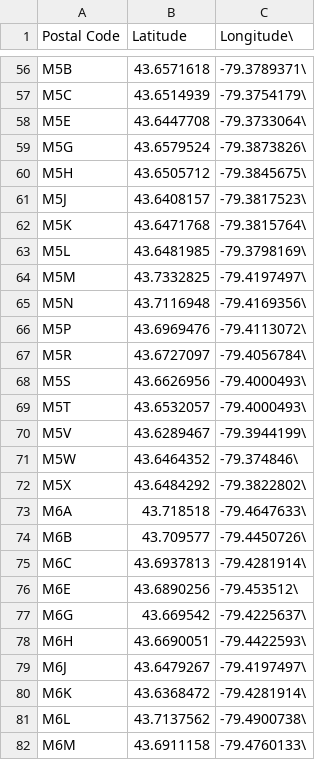
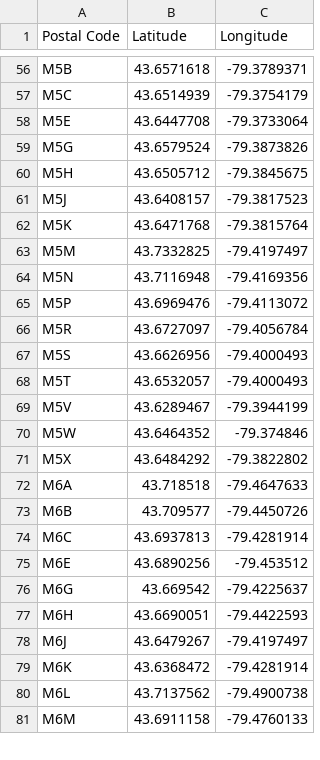
Before and after one commit to hasansyeda/Coursera_Capstone, a CSV file: Coursera_coordinates_toronto.csv, drawn as a sheet; only a part is shown, gaps mark what is left out; removed rows and columns are numbered as before the commit, all else as after; the diff covers the shown part only; the diff names each change by its address in the sheet, - before the commit and + after, or states it on an @@ line.

```diff
--- a/Coursera_coordinates_toronto.csv
+++ b/Coursera_coordinates_toronto.csv
-C1: Longitude\
+C1: Longitude
-C56 (Longitude): -79.3789371\
+C56 (Longitude): -79.3789371
-C57 (Longitude): -79.3754179\
+C57 (Longitude): -79.3754179
-C58 (Longitude): -79.3733064\
+C58 (Longitude): -79.3733064
-C59 (Longitude): -79.3873826\
+C59 (Longitude): -79.3873826
-C60 (Longitude): -79.3845675\
+C60 (Longitude): -79.3845675
-C61 (Longitude): -79.3817523\
+C61 (Longitude): -79.3817523
-C62 (Longitude): -79.3815764\
+C62 (Longitude): -79.3815764
-row 63: M5L | 43.6481985 | -79.3798169\
-C63 (Longitude): -79.4197497\
+C63 (Longitude): -79.4197497
-C64 (Longitude): -79.4169356\
+C64 (Longitude): -79.4169356
-C65 (Longitude): -79.4113072\
+C65 (Longitude): -79.4113072
-C66 (Longitude): -79.4056784\
+C66 (Longitude): -79.4056784
-C67:C68 (Longitude): -79.4000493\
+C67:C68 (Longitude): -79.4000493
-C69 (Longitude): -79.3944199\
+C69 (Longitude): -79.3944199
-C70 (Longitude): -79.374846\
+C70 (Longitude): -79.374846
-C71 (Longitude): -79.3822802\
+C71 (Longitude): -79.3822802
-C72 (Longitude): -79.4647633\
+C72 (Longitude): -79.4647633
-C73 (Longitude): -79.4450726\
+C73 (Longitude): -79.4450726
-C74 (Longitude): -79.4281914\
+C74 (Longitude): -79.4281914
-C75 (Longitude): -79.453512\
+C75 (Longitude): -79.453512
-C76 (Longitude): -79.4225637\
+C76 (Longitude): -79.4225637
-C77 (Longitude): -79.4422593\
+C77 (Longitude): -79.4422593
-C78 (Longitude): -79.4197497\
+C78 (Longitude): -79.4197497
-C79 (Longitude): -79.4281914\
+C79 (Longitude): -79.4281914
-C80 (Longitude): -79.4900738\
+C80 (Longitude): -79.4900738
-C81 (Longitude): -79.4760133\
+C81 (Longitude): -79.4760133
```
Also changed, not shown: 76 edited cells elsewhere in this file.
